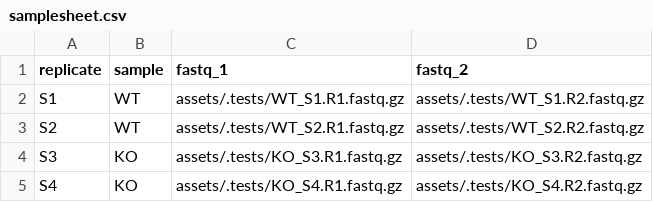
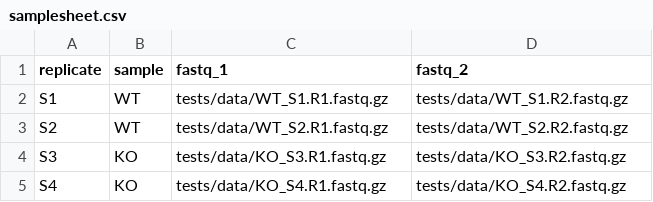
Before and after one commit to CCBR/RENEE_NF, a CSV file: assets/samplesheet.csv, drawn as a sheet.

Commit message:
fix: moved test sampes to ./test/data

```diff
--- a/assets/samplesheet.csv
+++ b/assets/samplesheet.csv
@@ -1,5 +1,5 @@
 replicate,sample,fastq_1,fastq_2
-S1,WT,assets/.tests/WT_S1.R1.fastq.gz,assets/.tests/WT_S1.R2.fastq.gz
-S2,WT,assets/.tests/WT_S2.R1.fastq.gz,assets/.tests/WT_S2.R2.fastq.gz
-S3,KO,assets/.tests/KO_S3.R1.fastq.gz,assets/.tests/KO_S3.R2.fastq.gz
-S4,KO,assets/.tests/KO_S4.R1.fastq.gz,assets/.tests/KO_S4.R2.fastq.gz
+S1,WT,tests/data/WT_S1.R1.fastq.gz,tests/data/WT_S1.R2.fastq.gz
+S2,WT,tests/data/WT_S2.R1.fastq.gz,tests/data/WT_S2.R2.fastq.gz
+S3,KO,tests/data/KO_S3.R1.fastq.gz,tests/data/KO_S3.R2.fastq.gz
+S4,KO,tests/data/KO_S4.R1.fastq.gz,tests/data/KO_S4.R2.fastq.gz
```
Also changed, not shown: 10 other files.
